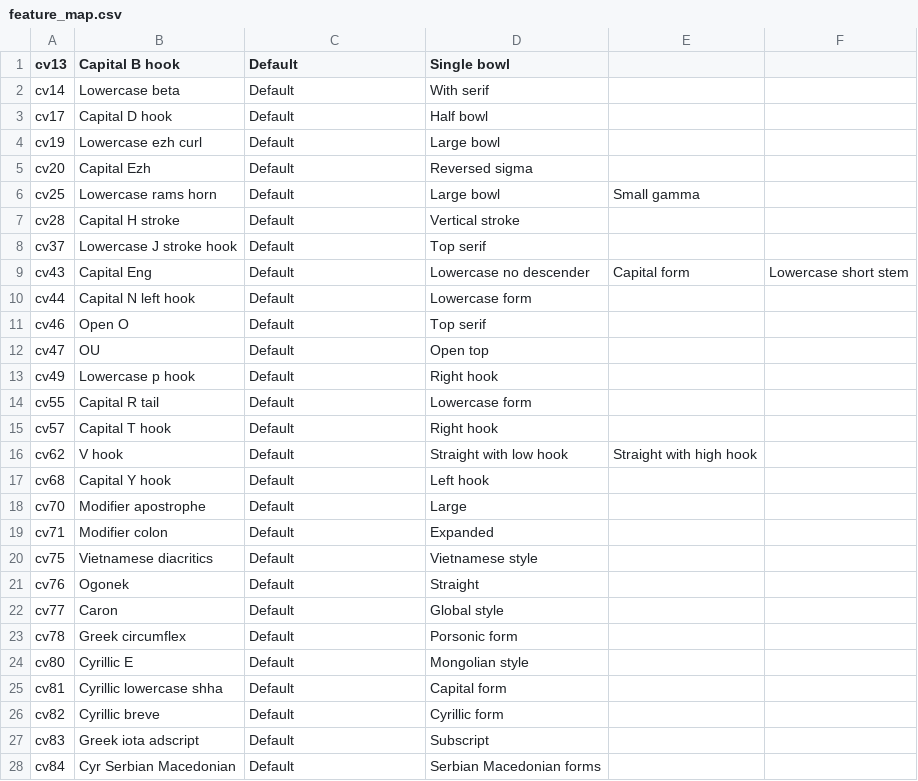
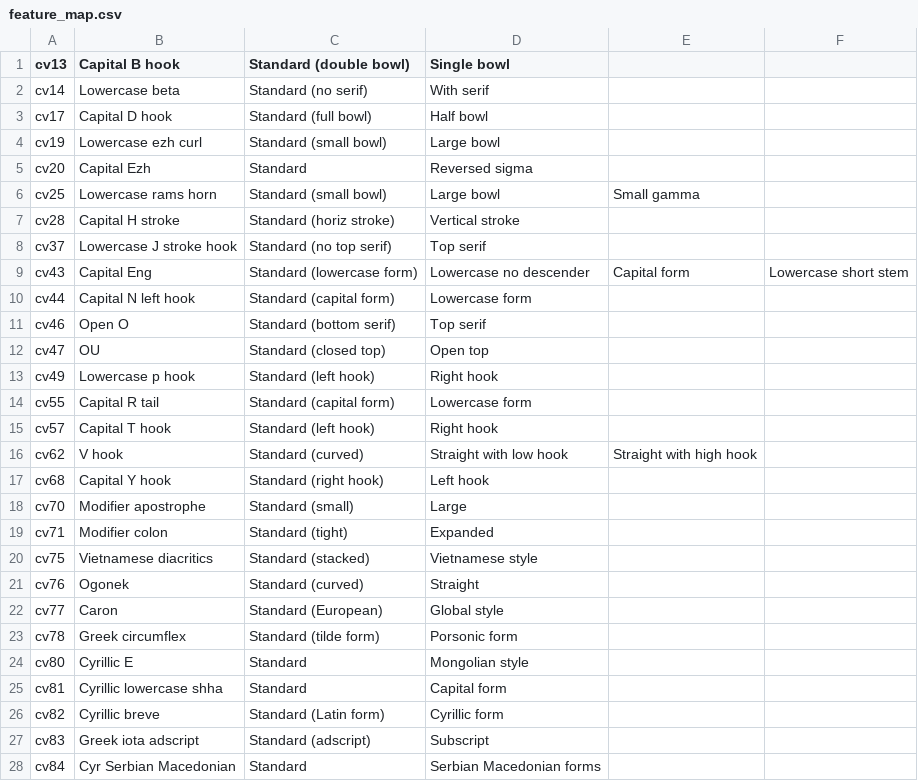
Before and after one commit to silnrsi/font-gentium, a CSV file: source/typetuner/feature_map.csv, drawn as a sheet; only a part is shown; the diff covers the shown part only.

Commit message:
Updated TypeTuner source to match featureinfo.yaml

```diff
--- a/source/typetuner/feature_map.csv
+++ b/source/typetuner/feature_map.csv
@@ -1,28 +1,28 @@
-"cv13","Capital B hook","Default","Single bowl"
-"cv14","Lowercase beta","Default","With serif"
-"cv17","Capital D hook","Default","Half bowl"
-"cv19","Lowercase ezh curl","Default","Large bowl"
-"cv20","Capital Ezh","Default","Reversed sigma"
-"cv25","Lowercase rams horn","Default","Large bowl","Small gamma"
-"cv28","Capital H stroke","Default","Vertical stroke"
-"cv37","Lowercase J stroke hook","Default","Top serif"
-"cv43","Capital Eng","Default","Lowercase no descender","Capital form","Lowercase short stem"
-"cv44","Capital N left hook","Default","Lowercase form"
-"cv46","Open O","Default","Top serif"
-"cv47","OU","Default","Open top"
-"cv49","Lowercase p hook","Default","Right hook"
-"cv55","Capital R tail","Default","Lowercase form"
-"cv57","Capital T hook","Default","Right hook"
-"cv62","V hook","Default","Straight with low hook","Straight with high hook"
-"cv68","Capital Y hook","Default","Left hook"
-"cv70","Modifier apostrophe","Default","Large"
-"cv71","Modifier colon","Default","Expanded"
-"cv75","Vietnamese diacritics","Default","Vietnamese style"
-"cv76","Ogonek","Default","Straight"
-"cv77","Caron","Default","Global style"
-"cv78","Greek circumflex","Default","Porsonic form"
-"cv80","Cyrillic E","Default","Mongolian style"
-"cv81","Cyrillic lowercase shha","Default","Capital form"
-"cv82","Cyrillic breve","Default","Cyrillic form"
-"cv83","Greek iota adscript","Default","Subscript"
-"cv84","Cyr Serbian Macedonian","Default","Serbian Macedonian forms"
+"cv13","Capital B hook","Standard (double bowl)","Single bowl"
+"cv14","Lowercase beta","Standard (no serif)","With serif"
+"cv17","Capital D hook","Standard (full bowl)","Half bowl"
+"cv19","Lowercase ezh curl","Standard (small bowl)","Large bowl"
+"cv20","Capital Ezh","Standard","Reversed sigma"
+"cv25","Lowercase rams horn","Standard (small bowl)","Large bowl","Small gamma"
+"cv28","Capital H stroke","Standard (horiz stroke)","Vertical stroke"
+"cv37","Lowercase J stroke hook","Standard (no top serif)","Top serif"
+"cv43","Capital Eng","Standard (lowercase form)","Lowercase no descender","Capital form","Lowercase short stem"
+"cv44","Capital N left hook","Standard (capital form)","Lowercase form"
+"cv46","Open O","Standard (bottom serif)","Top serif"
+"cv47","OU","Standard (closed top)","Open top"
+"cv49","Lowercase p hook","Standard (left hook)","Right hook"
+"cv55","Capital R tail","Standard (capital form)","Lowercase form"
+"cv57","Capital T hook","Standard (left hook)","Right hook"
+"cv62","V hook","Standard (curved)","Straight with low hook","Straight with high hook"
+"cv68","Capital Y hook","Standard (right hook)","Left hook"
+"cv70","Modifier apostrophe","Standard (small)","Large"
+"cv71","Modifier colon","Standard (tight)","Expanded"
+"cv75","Vietnamese diacritics","Standard (stacked)","Vietnamese style"
+"cv76","Ogonek","Standard (curved)","Straight"
+"cv77","Caron","Standard (European)","Global style"
+"cv78","Greek circumflex","Standard (tilde form)","Porsonic form"
+"cv80","Cyrillic E","Standard","Mongolian style"
+"cv81","Cyrillic lowercase shha","Standard","Capital form"
+"cv82","Cyrillic breve","Standard (Latin form)","Cyrillic form"
+"cv83","Greek iota adscript","Standard (adscript)","Subscript"
+"cv84","Cyr Serbian Macedonian","Standard","Serbian Macedonian forms"
```
Also changed, not shown: 15 edited cells elsewhere in this file, 3 other files.
